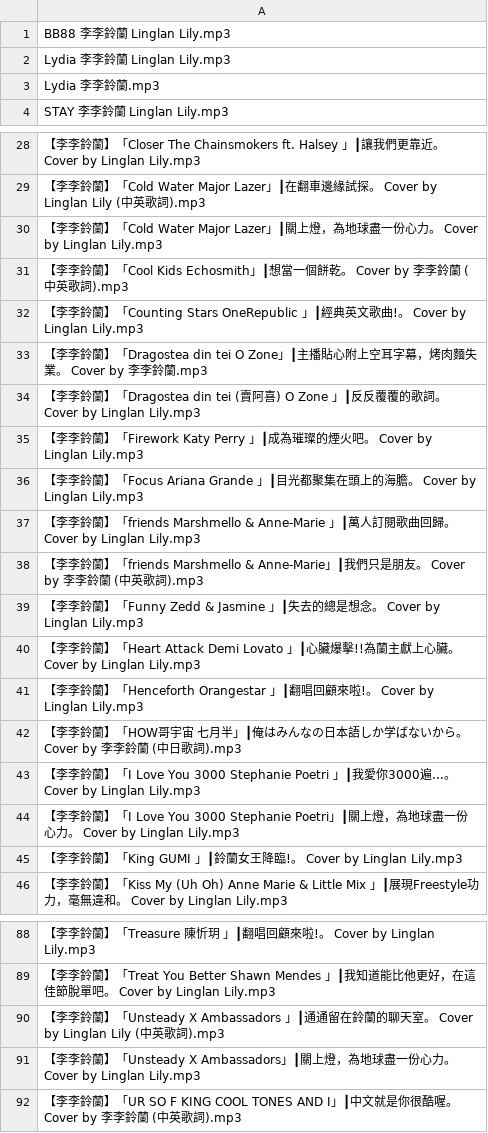
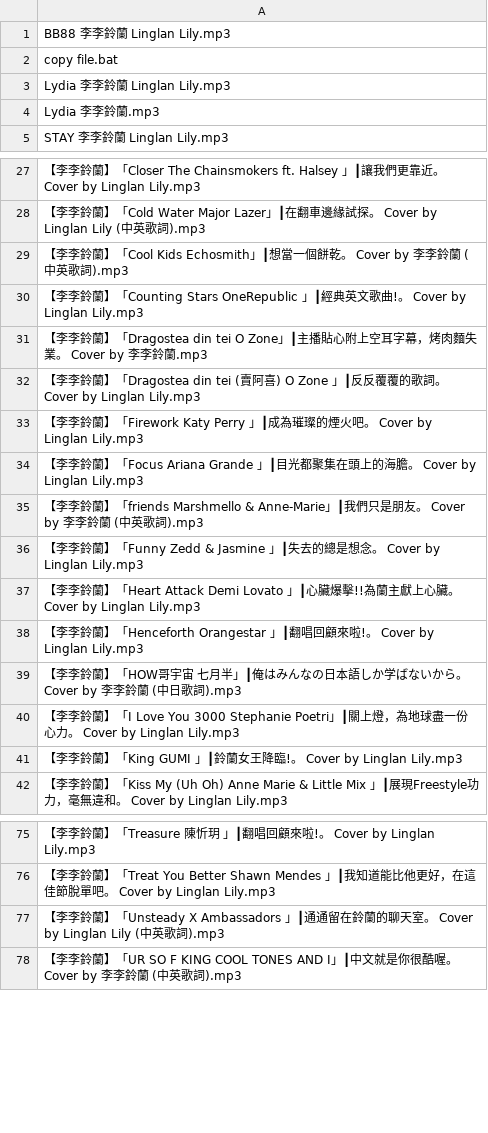
Before and after one commit to Hazodqaqs/Hazodqaqs.github.io, a CSV file: music/李李鈴蘭/目錄全部.csv, drawn as a sheet; only a part is shown, gaps mark what is left out; removed rows and columns are numbered as before the commit, all else as after; the diff covers the shown part only; the diff names each change by its address in the sheet, - before the commit and + after, or states it on an @@ line.

```diff
--- a/music/李李鈴蘭/目錄全部.csv
+++ b/music/李李鈴蘭/目錄全部.csv
+row 2: copy file.bat
-row 30: 【李李鈴蘭】「Cold Water Major Lazer」┃關上燈，為地球盡一份心力。 Cover by Linglan Lily.mp3
-row 37: 【李李鈴蘭】「friends Marshmello & Anne-Marie 」┃萬人訂閱歌曲回歸。 Cover by Linglan Lily.mp3
-row 43: 【李李鈴蘭】「I Love You 3000 Stephanie Poetri 」┃我愛你3000遍...。 Cover by Linglan Lily.mp3
-row 91: 【李李鈴蘭】「Unsteady X Ambassadors」┃關上燈，為地球盡一份心力。 Cover by Linglan Lily.mp3
```
Also changed, not shown: 15 removed rows elsewhere in this file, 3 other files.
